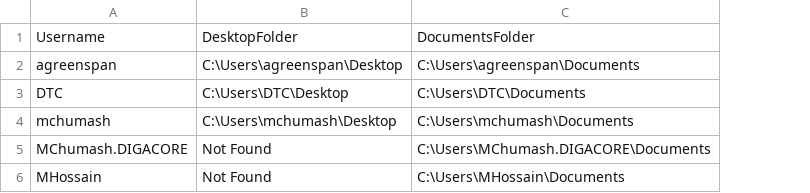
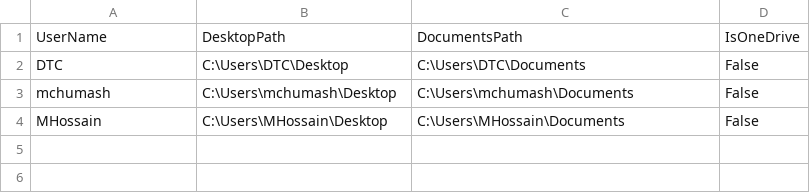
Before and after one commit to mhossain-digacore/test-dump, a CSV file: ANT-MAN-DesktopDocuments.csv, drawn as a sheet; removed rows and columns are numbered as before the commit, all else as after; the diff names each change by its address in the sheet, - before the commit and + after, or states it on an @@ line.

Commit message:
Updated ANT-MAN desktop and documents folder locations

```diff
--- a/ANT-MAN-DesktopDocuments.csv
+++ b/ANT-MAN-DesktopDocuments.csv
+column D, rows 2-4: all False
-row 1: Username | DesktopFolder | DocumentsFolder
-row 2: agreenspan | C:\Users\agreenspan\Desktop | C:\Users\agreenspan\Documents
+row 1: UserName | DesktopPath | DocumentsPath | IsOneDrive
-row 5: MChumash.DIGACORE | Not Found | C:\Users\MChumash.DIGACORE\Documents
-B4: Not Found
+B4: C:\Users\MHossain\Desktop
```
